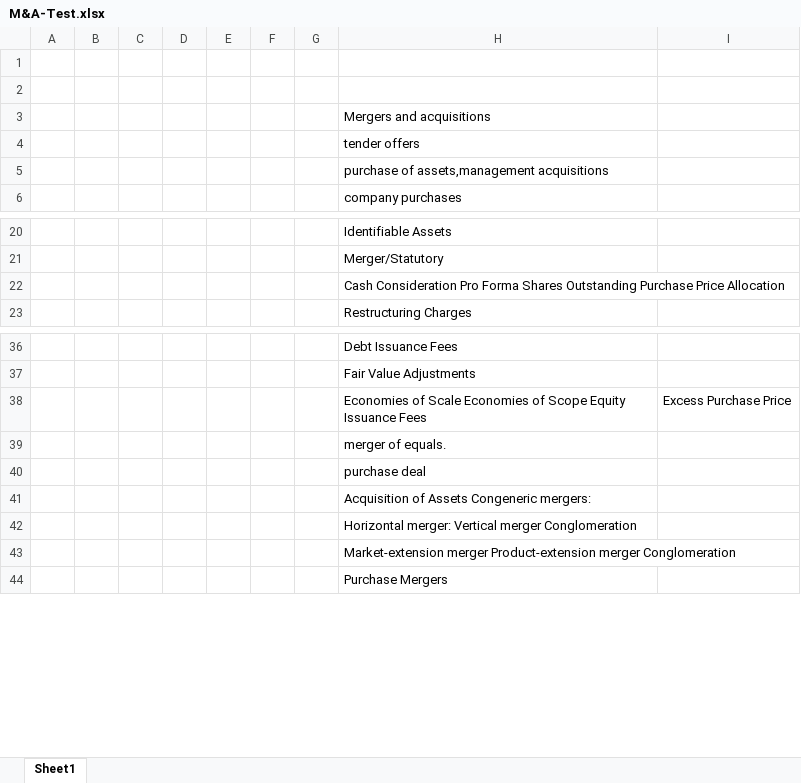
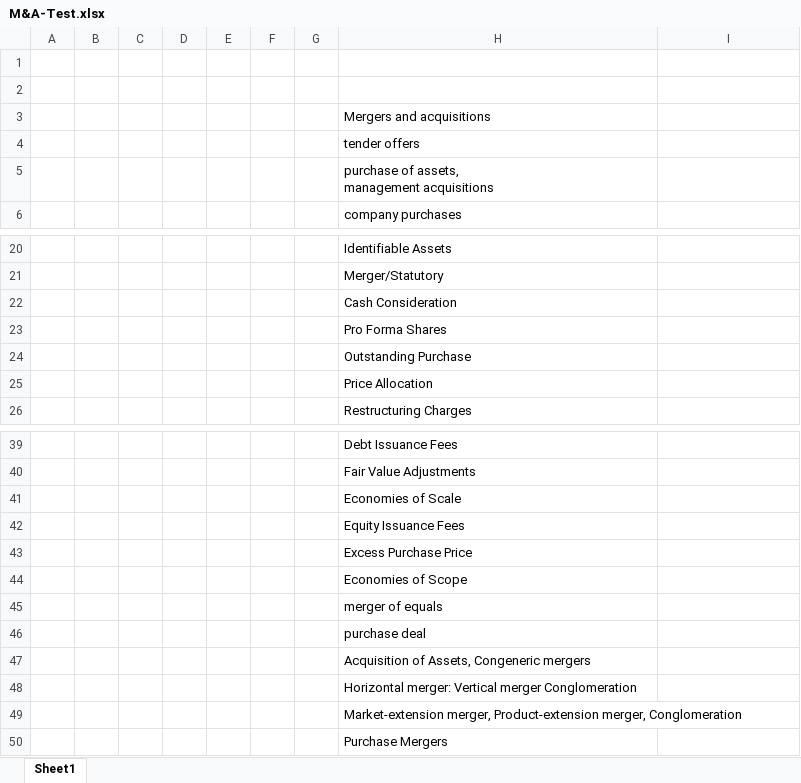
Before and after one commit to BlackconM/ILMS-test, an Excel workbook: M&A-Test.xlsx, sheet Sheet1, drawn as a sheet; only a part is shown, gaps mark what is left out; values as stored, in another font and other column widths than the file's, no cell formats; removed rows and columns are numbered as before the commit, all else as after; ↵ is a line break in a cell; the diff names each change by its address in the sheet, - before the commit and + after, or states it on an @@ line.

```diff
--- a/M&A-Test.xlsx (sheet Sheet1)
+++ b/M&A-Test.xlsx (sheet Sheet1)
-H5: purchase of assets,management acquisitions
+H5: purchase of assets, ↵ management acquisitions
-H22: Cash Consideration Pro Forma Shares Outstanding Purchase Price Allocation
+H22: Cash Consideration
+row 23:  |  |  |  |  |  |  | Pro Forma Shares
+row 24:  |  |  |  |  |  |  | Outstanding Purchase
+row 25:  |  |  |  |  |  |  | Price Allocation
-row 38:  |  |  |  |  |  |  | Economies of Scale Economies of Scope Equity Issuance Fees | Excess Purchase Price
-H41: merger of equals.
+H41: Economies of Scale
+row 42:  |  |  |  |  |  |  | Equity Issuance Fees
+row 43:  |  |  |  |  |  |  | Excess Purchase Price
+row 44:  |  |  |  |  |  |  | Economies of Scope
+row 45:  |  |  |  |  |  |  | merger of equals
-H47: Acquisition of Assets Congeneric mergers:
+H47: Acquisition of Assets, Congeneric mergers
-H49: Market-extension merger Product-extension merger Conglomeration
+H49: Market-extension merger, Product-extension merger, Conglomeration
```
Also changed, not shown: cell formats, 1 other file.
